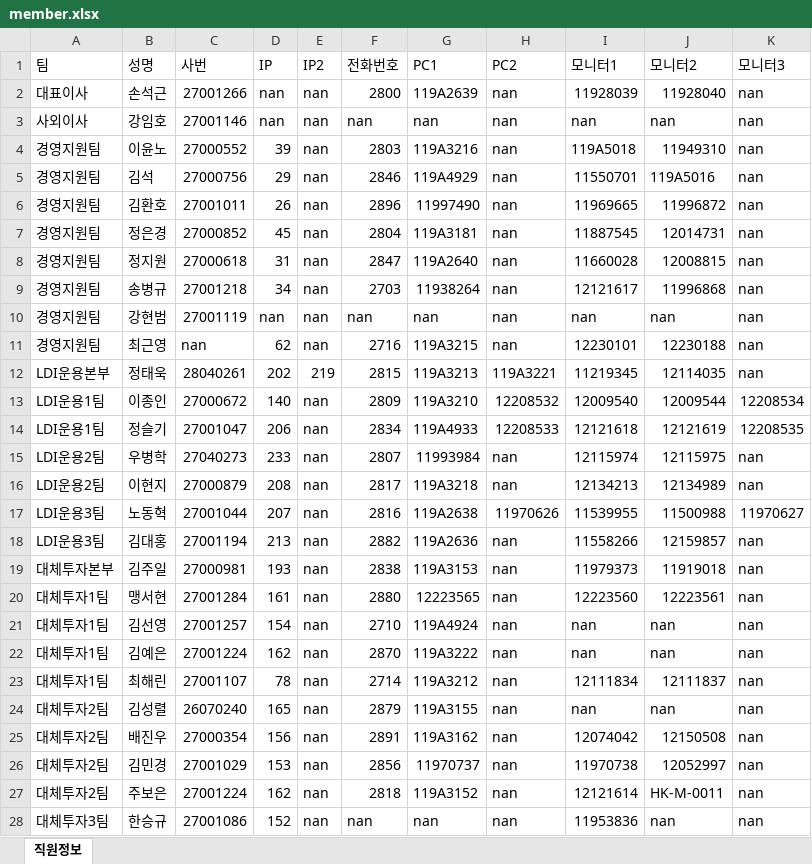
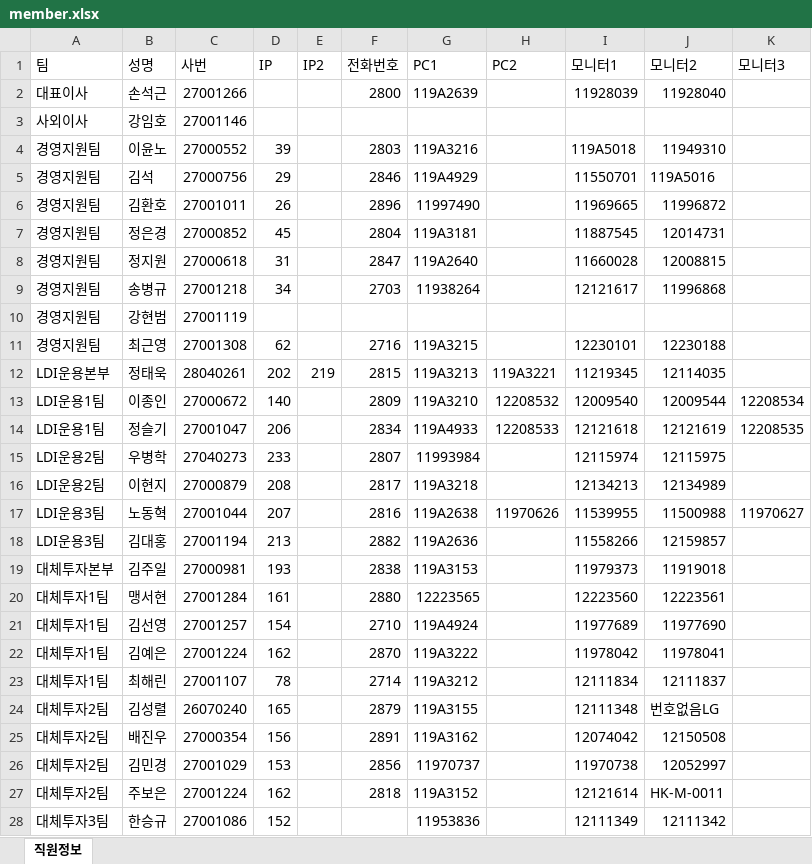
Before and after one commit to ainesof/study_python, an Excel workbook: webproject1/app/static/setting/member.xlsx, sheet 직원정보, drawn as a sheet; only a part is shown; values as stored, in another font and other column widths than the file's, no cell formats; the diff covers the shown part only; the diff names each change by its address in the sheet, - before the commit and + after, or states it on an @@ line.

```diff
--- a/webproject1/app/static/setting/member.xlsx (sheet 직원정보)
+++ b/webproject1/app/static/setting/member.xlsx (sheet 직원정보)
-D2:D3 (IP): nan
+D2:D3 (IP): (empty)
-E2:E11 (IP2): nan
+E2:E11 (IP2): (empty)
-H2:H11 (PC2): nan
+H2:H11 (PC2): (empty)
-K2:K12 (모니터3): nan
+K2:K12 (모니터3): (empty)
-F3 (전화번호): nan
+F3 (전화번호): (empty)
-G3 (PC1): nan
+G3 (PC1): (empty)
-I3 (모니터1): nan
+I3 (모니터1): (empty)
-J3 (모니터2): nan
+J3 (모니터2): (empty)
-D10 (IP): nan
+D10 (IP): (empty)
-F10 (전화번호): nan
+F10 (전화번호): (empty)
-G10 (PC1): nan
+G10 (PC1): (empty)
-I10 (모니터1): nan
+I10 (모니터1): (empty)
-J10 (모니터2): nan
+J10 (모니터2): (empty)
-C11 (사번): nan
+C11 (사번): 27001308
-E13:E28 (IP2): nan
+E13:E28 (IP2): (empty)
-H15:H16 (PC2): nan
+H15:H16 (PC2): (empty)
-K15:K16 (모니터3): nan
+K15:K16 (모니터3): (empty)
-H18:H28 (PC2): nan
+H18:H28 (PC2): (empty)
-K18:K28 (모니터3): nan
+K18:K28 (모니터3): (empty)
-I21 (모니터1): nan
+I21 (모니터1): 11977689
-J21 (모니터2): nan
+J21 (모니터2): 11977690
-I22 (모니터1): nan
+I22 (모니터1): 11978042
-J22 (모니터2): nan
+J22 (모니터2): 11978041
-I24 (모니터1): nan
+I24 (모니터1): 12111348
-J24 (모니터2): nan
+J24 (모니터2): 번호없음LG
-F28 (전화번호): nan
+F28 (전화번호): (empty)
-G28 (PC1): nan
+G28 (PC1): 11953836
-I28 (모니터1): 11953836
+I28 (모니터1): 12111349
-J28 (모니터2): nan
+J28 (모니터2): 12111342
```
Also changed, not shown: 3 removed rows and 290 edited cells elsewhere in this sheet, cell formats, webproject1/app/static/setting/card.xlsx, webproject1/app/static/setting/card_bak.xlsx, 8 other files.
